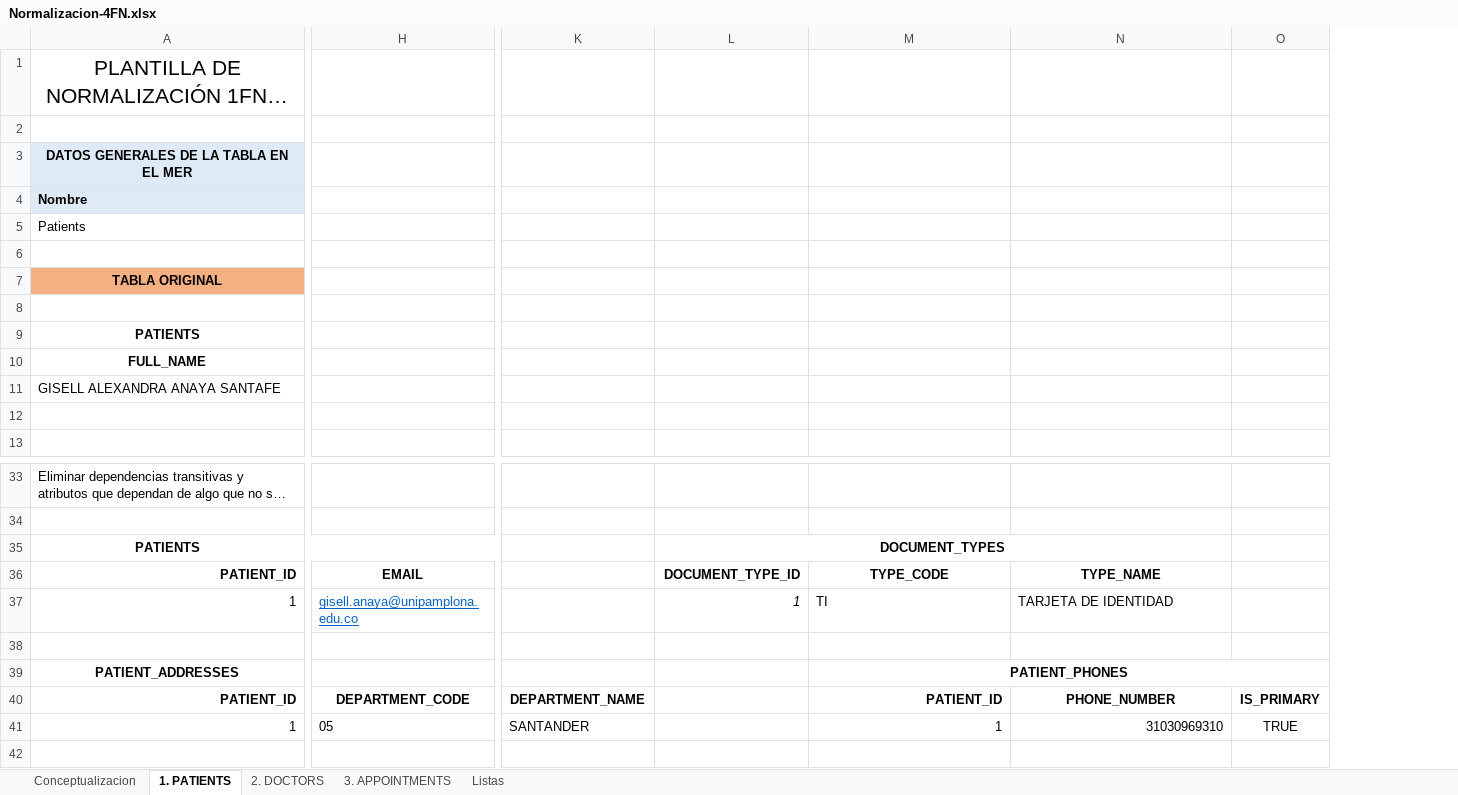
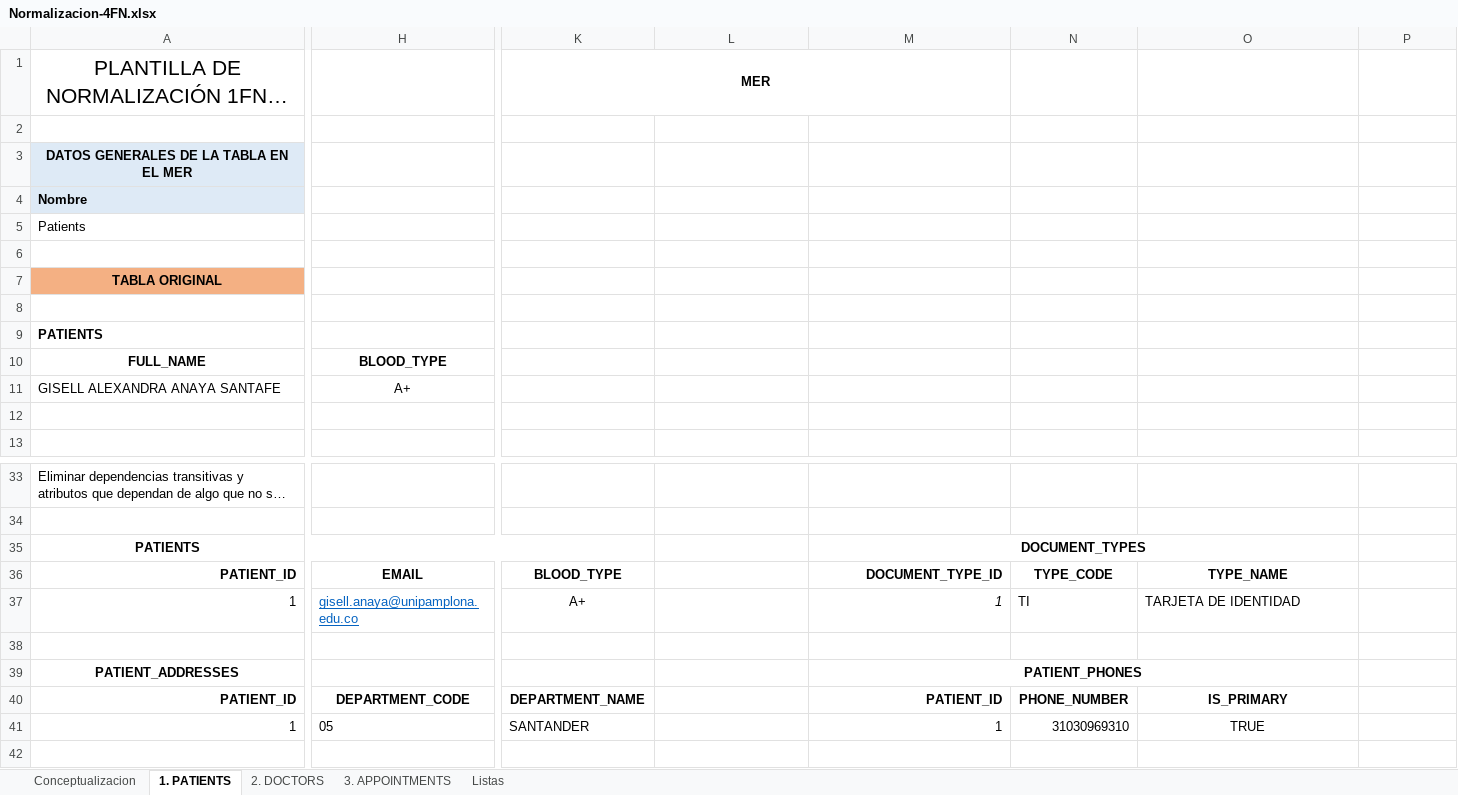
Before and after one commit to gisell3010/sql-101-mastering-gisell-bdi-gd, an Excel workbook: content/smart-health/docs/Normalizacion-4FN.xlsx, sheet 1. PATIENTS, drawn as a sheet; only a part is shown, gaps mark what is left out; long unchanged cells end in …; values as stored, in another font and other column widths than the file's, no borders; charts and pictures not drawn; removed rows and columns are numbered as before the commit, all else as after; the diff covers the shown part only; the diff names each change by its address in the sheet, - before the commit and + after, or states it on an @@ line.

Commit message:
docs(normalization-dictionary): update normalization and data dictionary docs and add SQL query files

```diff
--- a/content/smart-health/docs/Normalizacion-4FN.xlsx (sheet 1. PATIENTS)
+++ b/content/smart-health/docs/Normalizacion-4FN.xlsx (sheet 1. PATIENTS)
+column N, rows 36-41: TYPE_CODE | TI |  |  | PHONE_NUMBER | 31030969310
-K1: (empty)
+K1: MER
+K1:M1 merged
-A9 alignment: center
+A9 alignment: left
-A9:G9 merged
-H10: (empty)
+H10: BLOOD_TYPE
-H11: (empty)
+H11: A+
-A35:J35 merged
+A35:K35 merged
-L35: DOCUMENT_TYPES
+L35: (empty)
-L35:N35 merged
-M35: (empty)
+M35: DOCUMENT_TYPES
+M35:O35 merged
-K36: (empty)
+K36: BLOOD_TYPE
-L36: DOCUMENT_TYPE_ID
+L36: (empty)
-M36: TYPE_CODE
+M36: DOCUMENT_TYPE_ID
-M36 alignment: center
+M36 alignment: right
-K37: (empty)
+K37: A+
-L37: 1
+L37: (empty)
-M37: TI
+M37: 1
@@ M37 italic: off → on, alignment: left → right @@
-M39:O39 merged
+M39:O39 merged
-O40: PHONE_NUMBER
+O40: IS_PRIMARY
-P40: IS_PRIMARY
+P40: (empty)
-O41: 31030969310
+O41: TRUE
-O41 alignment: right
+O41 alignment: center
-P41: TRUE
+P41: (empty)
```
Also changed, not shown: 23 edited cells, cell formats and merged cells elsewhere in this sheet, charts or pictures, 7 other files.
